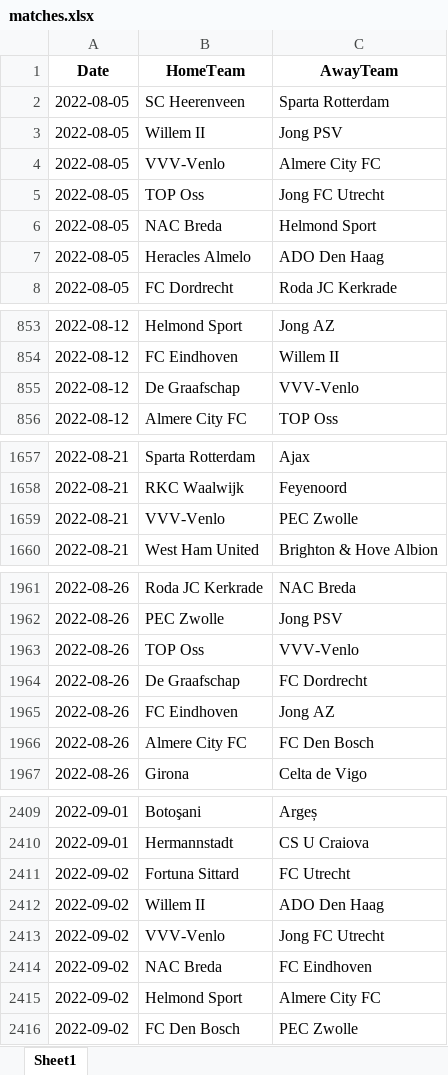
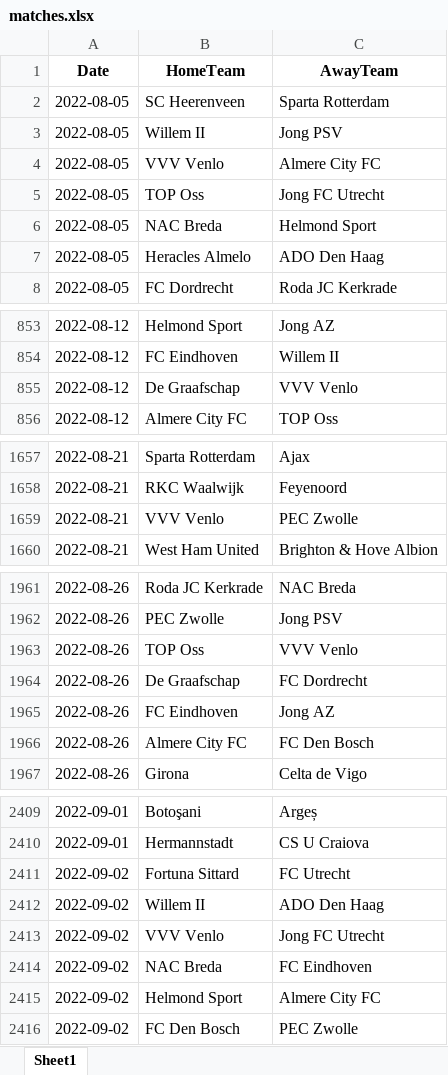
Before and after one commit to WeddiesAPP/Weddies, an Excel workbook: matches.xlsx, sheet Sheet1, drawn as a sheet; only a part is shown, gaps mark what is left out; values as stored, in another font and other column widths than the file's, no borders; the diff covers the shown part only; the diff names each change by its address in the sheet, - before the commit and + after, or states it on an @@ line.

Commit message:
Add files via upload

```diff
--- a/matches.xlsx (sheet Sheet1)
+++ b/matches.xlsx (sheet Sheet1)
-B4 (HomeTeam): VVV-Venlo
+B4 (HomeTeam): VVV Venlo
-C855 (AwayTeam): VVV-Venlo
+C855 (AwayTeam): VVV Venlo
-B1659 (HomeTeam): VVV-Venlo
+B1659 (HomeTeam): VVV Venlo
-C1963 (AwayTeam): VVV-Venlo
+C1963 (AwayTeam): VVV Venlo
-B2413 (HomeTeam): VVV-Venlo
+B2413 (HomeTeam): VVV Venlo
```
Also changed, not shown: 37 edited cells elsewhere in this sheet.
